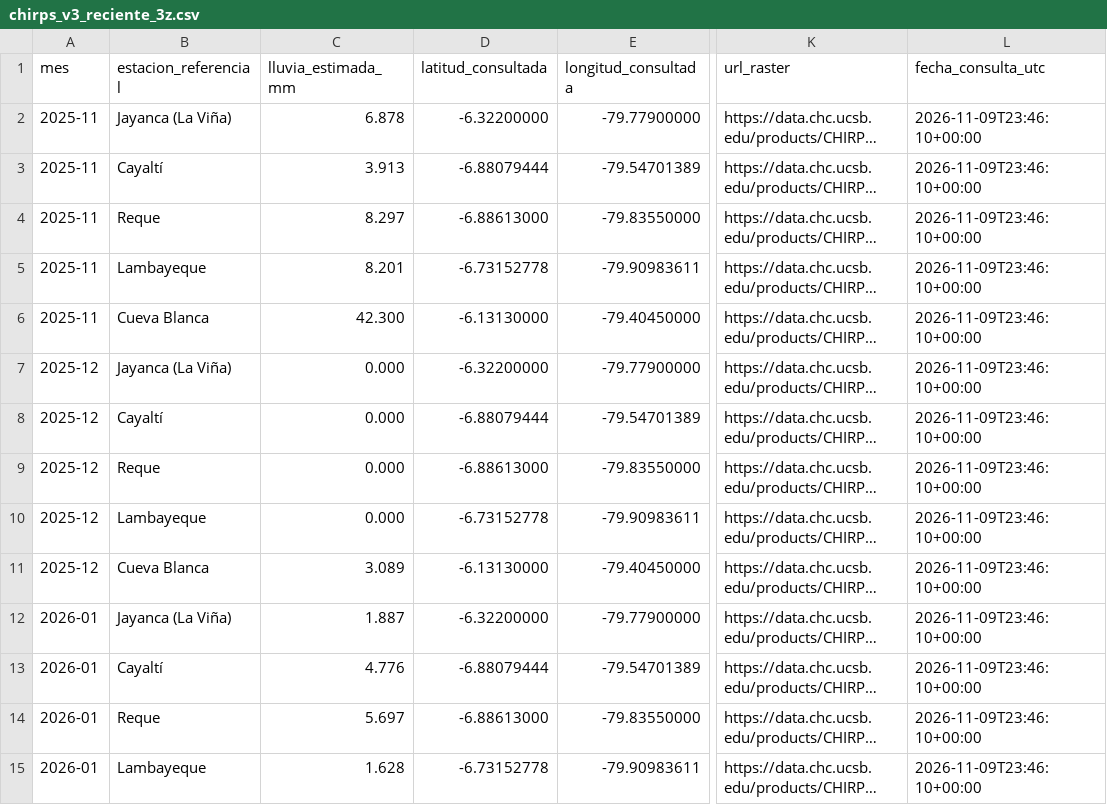
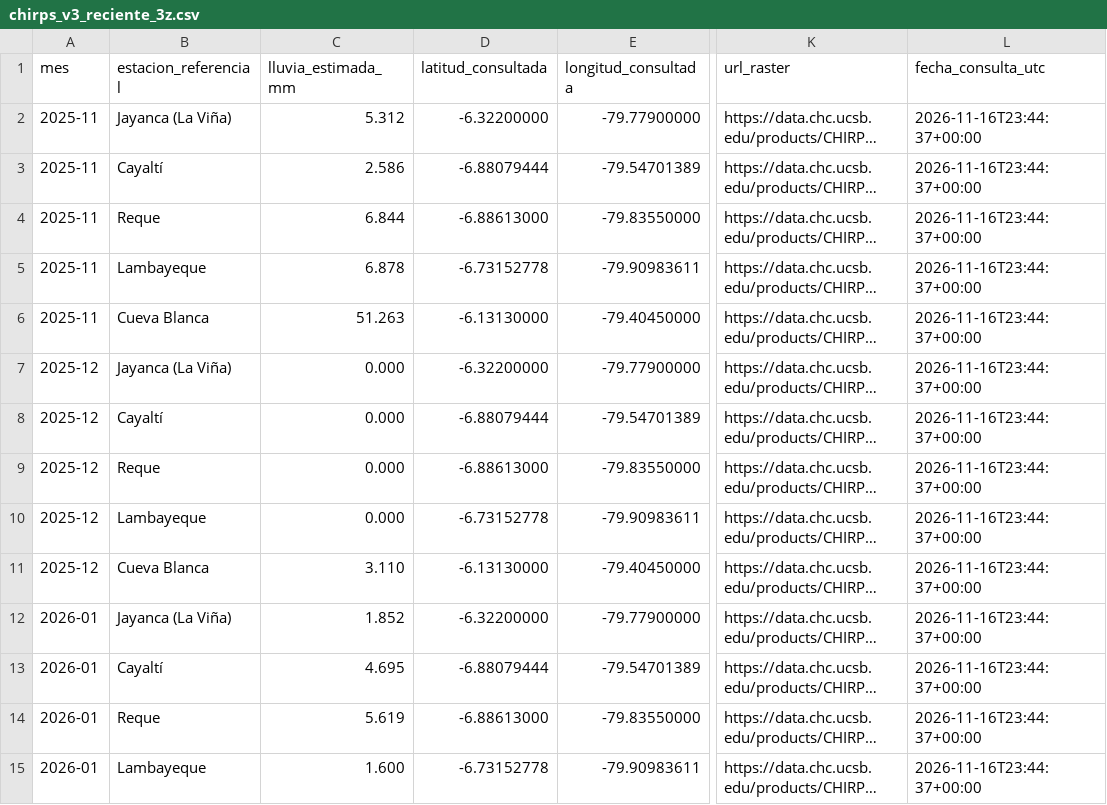
Before and after one commit to ccoronelepg-gif/OAF-Lambayeque, a CSV file: datos/chirps_v3_reciente_3z.csv, drawn as a sheet; only a part is shown, gaps mark what is left out; long unchanged cells end in …; the diff covers the shown part only; the diff names each change by its address in the sheet, - before the commit and + after, or states it on an @@ line.

```diff
--- a/datos/chirps_v3_reciente_3z.csv
+++ b/datos/chirps_v3_reciente_3z.csv
-C2 (lluvia_estimada_mm): 6.878
+C2 (lluvia_estimada_mm): 5.312
-L2:L15 (fecha_consulta_utc): 2026-11-09T23:46:10+00:00
+L2:L15 (fecha_consulta_utc): 2026-11-16T23:44:37+00:00
-C3 (lluvia_estimada_mm): 3.913
+C3 (lluvia_estimada_mm): 2.586
-C4 (lluvia_estimada_mm): 8.297
+C4 (lluvia_estimada_mm): 6.844
-C5 (lluvia_estimada_mm): 8.201
+C5 (lluvia_estimada_mm): 6.878
-C6 (lluvia_estimada_mm): 42.300
+C6 (lluvia_estimada_mm): 51.263
-C11 (lluvia_estimada_mm): 3.089
+C11 (lluvia_estimada_mm): 3.110
-C12 (lluvia_estimada_mm): 1.887
+C12 (lluvia_estimada_mm): 1.852
-C13 (lluvia_estimada_mm): 4.776
+C13 (lluvia_estimada_mm): 4.695
-C14 (lluvia_estimada_mm): 5.697
+C14 (lluvia_estimada_mm): 5.619
-C15 (lluvia_estimada_mm): 1.628
+C15 (lluvia_estimada_mm): 1.600
```
Also changed, not shown: 5 added rows and 70 edited cells elsewhere in this file, 3 other files.
